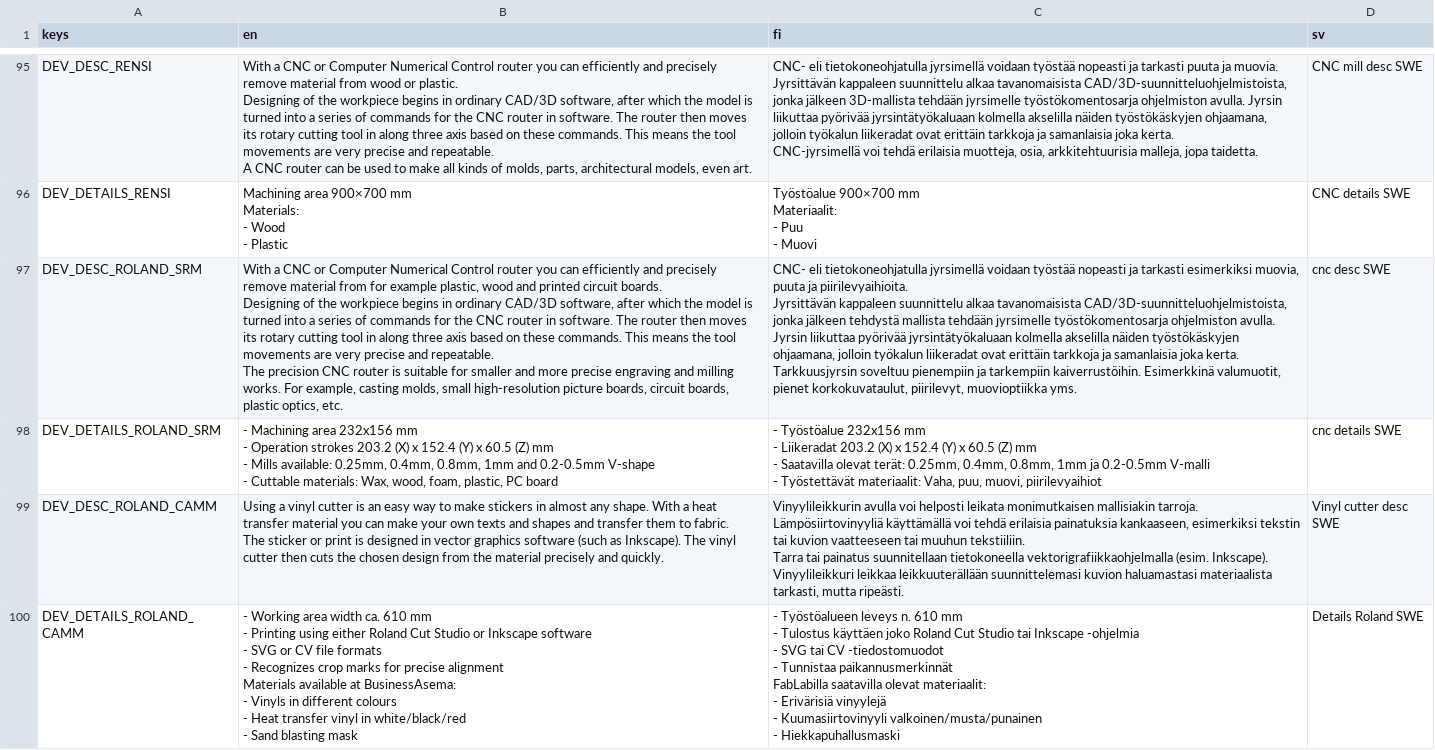
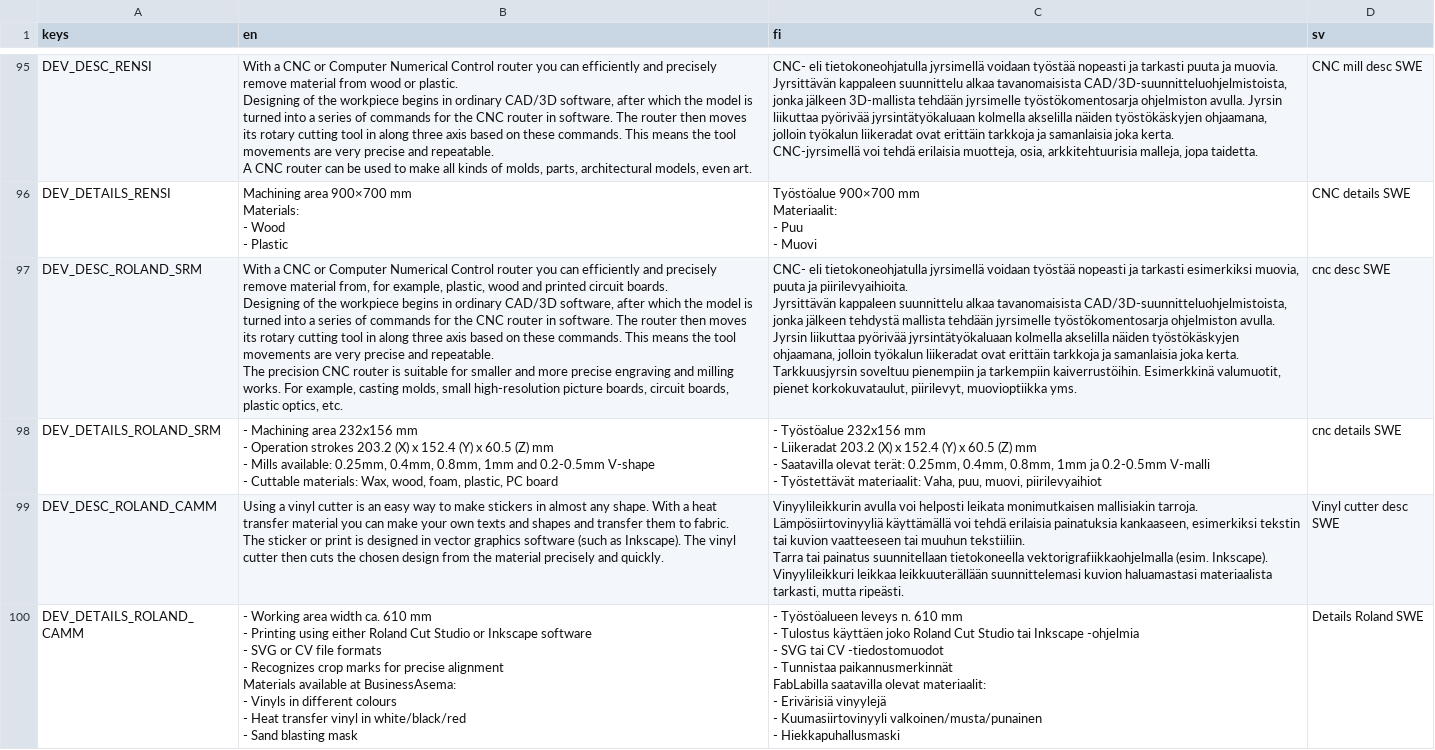
Before and after one commit to bafablab/FabLab-Virtualization, a CSV file: localization/translations.csv, drawn as a sheet; only a part is shown, gaps mark what is left out; the diff names each change by its address in the sheet, - before the commit and + after, or states it on an @@ line.

```diff
--- a/localization/translations.csv
+++ b/localization/translations.csv
-B97 (en): …remove material from for example plastic, wood…
+B97 (en): …remove material from, for example, plastic, wood…
```
Also changed, not shown: 6 other files.
